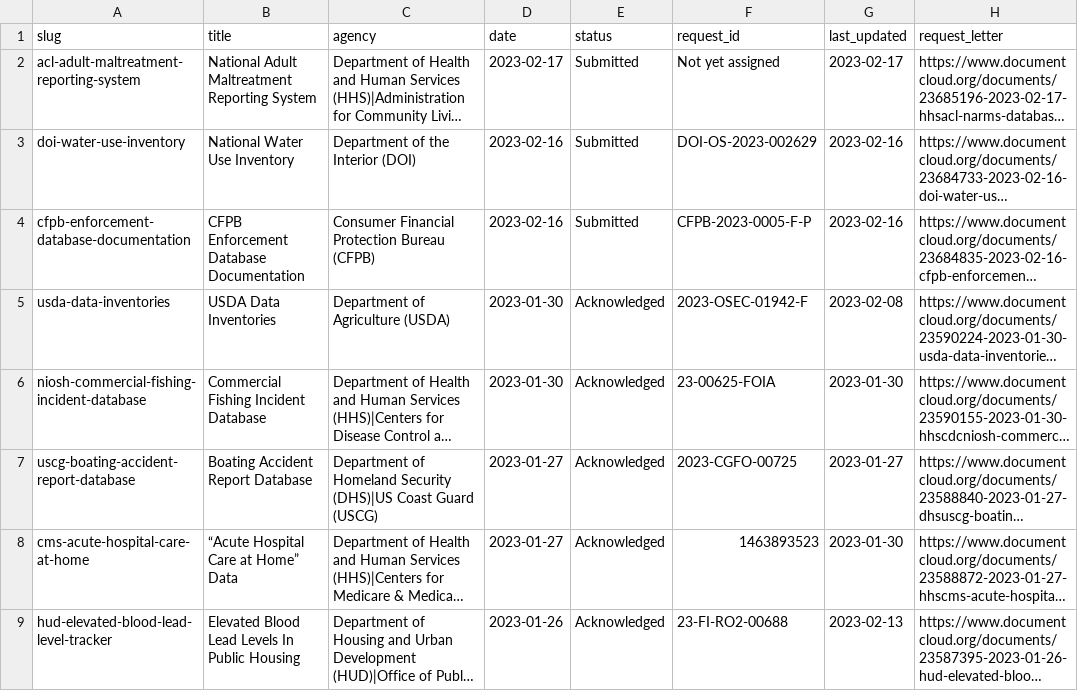
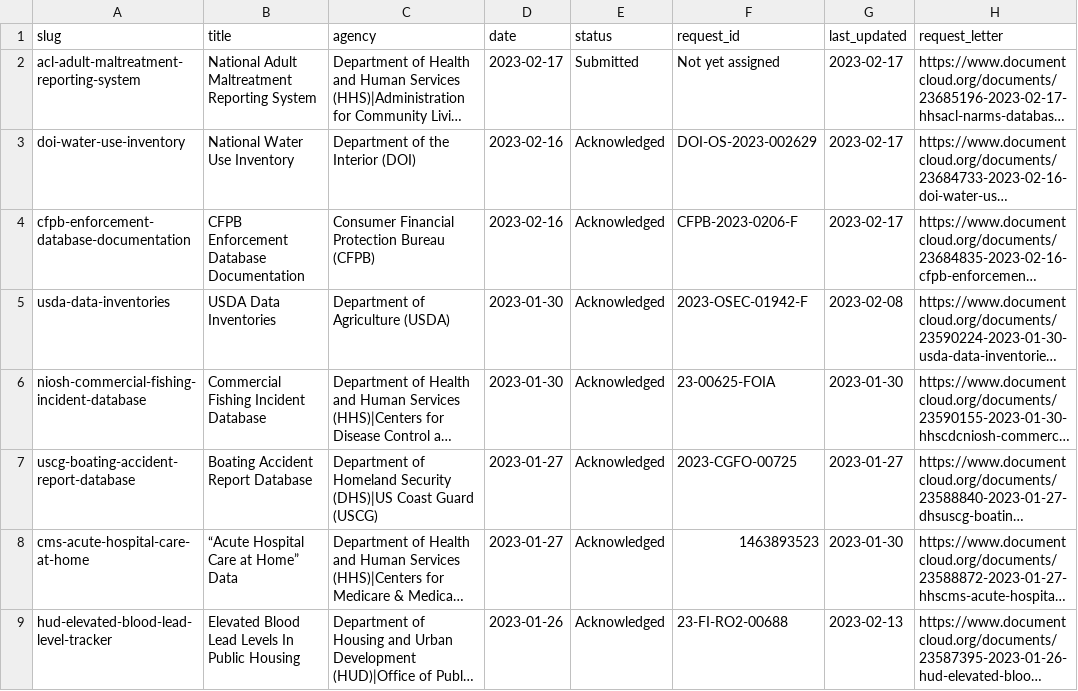
Before and after one commit to data-liberation-project/dlp-metadata, a CSV file: data/requests.csv, drawn as a sheet; only a part is shown; long unchanged cells end in …; the diff names each change by its address in the sheet, - before the commit and + after, or states it on an @@ line.

```diff
--- a/data/requests.csv
+++ b/data/requests.csv
-E3:E4 (status): Submitted
+E3:E4 (status): Acknowledged
-G3:G4 (last_updated): 2023-02-16
+G3:G4 (last_updated): 2023-02-17
-F4 (request_id): CFPB-2023-0005-F-P
+F4 (request_id): CFPB-2023-0206-F
```
Also changed, not shown: data/updates.csv.
